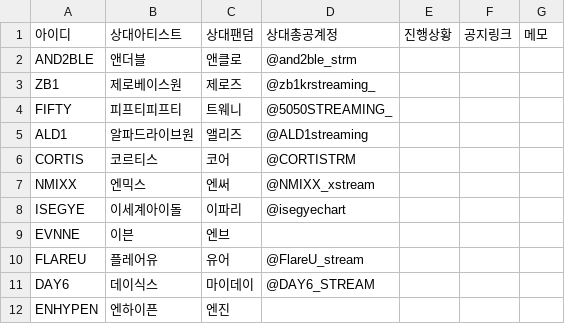
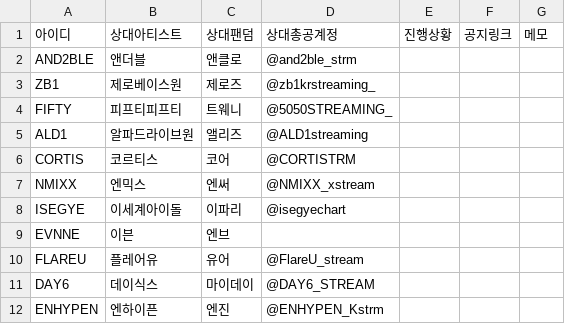
Before and after one commit to WONIWONIWONIWONI/todo, a CSV file: sheet-templates/연합.csv, drawn as a sheet.

```diff
--- a/sheet-templates/연합.csv
+++ b/sheet-templates/연합.csv
@@ -11,2 +11,2 @@ FLAREU,플레어유,유어,@FlareU_stream,,,
 DAY6,데이식스,마이데이,@DAY6_STREAM,,,
-ENHYPEN,엔하이픈,엔진,,,,
+ENHYPEN,엔하이픈,엔진,@ENHYPEN_Kstrm,,,
```
Also changed, not shown: sheet-templates/할일.csv, 3 other files.
